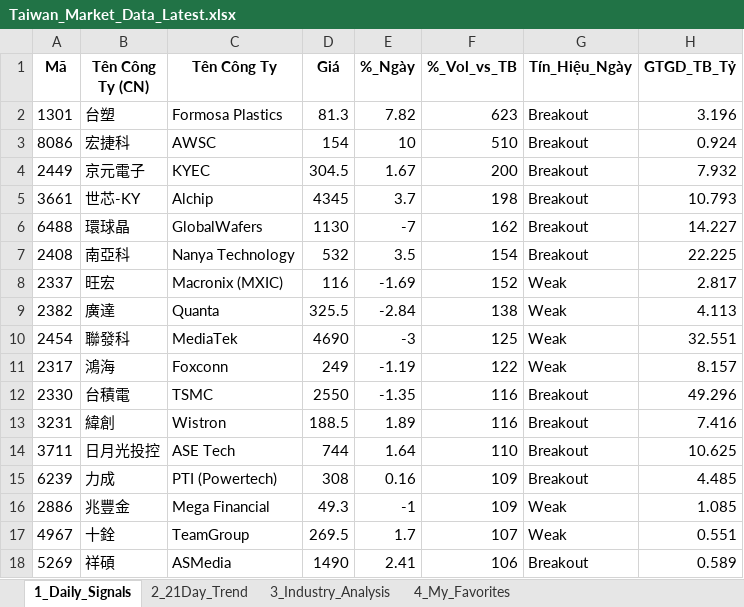
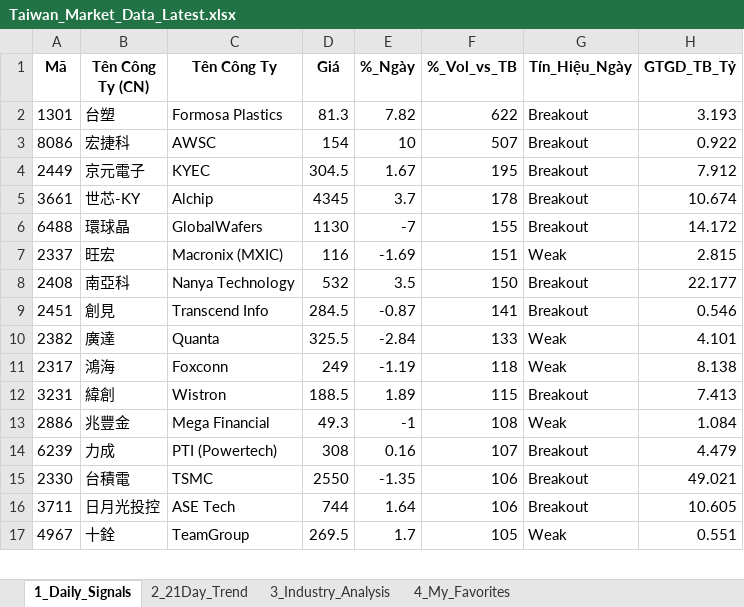
Before and after one commit to chipmoon/dashboard-tw, an Excel workbook: Taiwan_Market_Data_Latest.xlsx, sheet 1_Daily_Signals, drawn as a sheet; only a part is shown; values as stored, in another font and other column widths than the file's, no borders; removed rows and columns are numbered as before the commit, all else as after; the diff covers the shown part only; the diff names each change by its address in the sheet, - before the commit and + after, or states it on an @@ line.

```diff
--- a/Taiwan_Market_Data_Latest.xlsx (sheet 1_Daily_Signals)
+++ b/Taiwan_Market_Data_Latest.xlsx (sheet 1_Daily_Signals)
-F2 (%_Vol_vs_TB): 623
+F2 (%_Vol_vs_TB): 622
-H2 (GTGD_TB_Tỷ): 3.196
+H2 (GTGD_TB_Tỷ): 3.193
-F3 (%_Vol_vs_TB): 510
+F3 (%_Vol_vs_TB): 507
-H3 (GTGD_TB_Tỷ): 0.924
+H3 (GTGD_TB_Tỷ): 0.922
-F4 (%_Vol_vs_TB): 200
+F4 (%_Vol_vs_TB): 195
-H4 (GTGD_TB_Tỷ): 7.932
+H4 (GTGD_TB_Tỷ): 7.912
-F5 (%_Vol_vs_TB): 198
+F5 (%_Vol_vs_TB): 178
-H5 (GTGD_TB_Tỷ): 10.793
+H5 (GTGD_TB_Tỷ): 10.674
-F6 (%_Vol_vs_TB): 162
+F6 (%_Vol_vs_TB): 155
-H6 (GTGD_TB_Tỷ): 14.227
+H6 (GTGD_TB_Tỷ): 14.172
-row 7: 2408 | 南亞科 | Nanya Technology | 532 | 3.5 | 154 | Breakout | 22.225
-F7 (%_Vol_vs_TB): 152
+F7 (%_Vol_vs_TB): 151
-H7 (GTGD_TB_Tỷ): 2.817
+H7 (GTGD_TB_Tỷ): 2.815
+row 8: 2408 | 南亞科 | Nanya Technology | 532 | 3.5 | 150 | Breakout | 22.177
+row 9: 2451 | 創見 | Transcend Info | 284.5 | -0.87 | 141 | Breakout | 0.546
-F10 (%_Vol_vs_TB): 138
+F10 (%_Vol_vs_TB): 133
-H10 (GTGD_TB_Tỷ): 4.113
+H10 (GTGD_TB_Tỷ): 4.101
-row 10: 2454 | 聯發科 | MediaTek | 4690 | -3 | 125 | Weak | 32.551
-F11 (%_Vol_vs_TB): 122
+F11 (%_Vol_vs_TB): 118
-H11 (GTGD_TB_Tỷ): 8.157
+H11 (GTGD_TB_Tỷ): 8.138
-row 12: 2330 | 台積電 | TSMC | 2550 | -1.35 | 116 | Breakout | 49.296
-F12 (%_Vol_vs_TB): 116
+F12 (%_Vol_vs_TB): 115
-H12 (GTGD_TB_Tỷ): 7.416
+H12 (GTGD_TB_Tỷ): 7.413
-row 14: 3711 | 日月光投控 | ASE Tech | 744 | 1.64 | 110 | Breakout | 10.625
-row 15: 6239 | 力成 | PTI (Powertech) | 308 | 0.16 | 109 | Breakout | 4.485
-F13 (%_Vol_vs_TB): 109
+F13 (%_Vol_vs_TB): 108
-H13 (GTGD_TB_Tỷ): 1.085
+H13 (GTGD_TB_Tỷ): 1.084
+row 14: 6239 | 力成 | PTI (Powertech) | 308 | 0.16 | 107 | Breakout | 4.479
+row 15: 2330 | 台積電 | TSMC | 2550 | -1.35 | 106 | Breakout | 49.021
+row 16: 3711 | 日月光投控 | ASE Tech | 744 | 1.64 | 106 | Breakout | 10.605
-F17 (%_Vol_vs_TB): 107
+F17 (%_Vol_vs_TB): 105
-row 18: 5269 | 祥碩 | ASMedia | 1490 | 2.41 | 106 | Breakout | 0.589
```
Also changed, not shown: 9 added rows, 7 removed rows and 33 edited cells elsewhere in this sheet, sheet 2_21Day_Trend, sheet 3_Industry_Analysis, sheet 4_My_Favorites.
